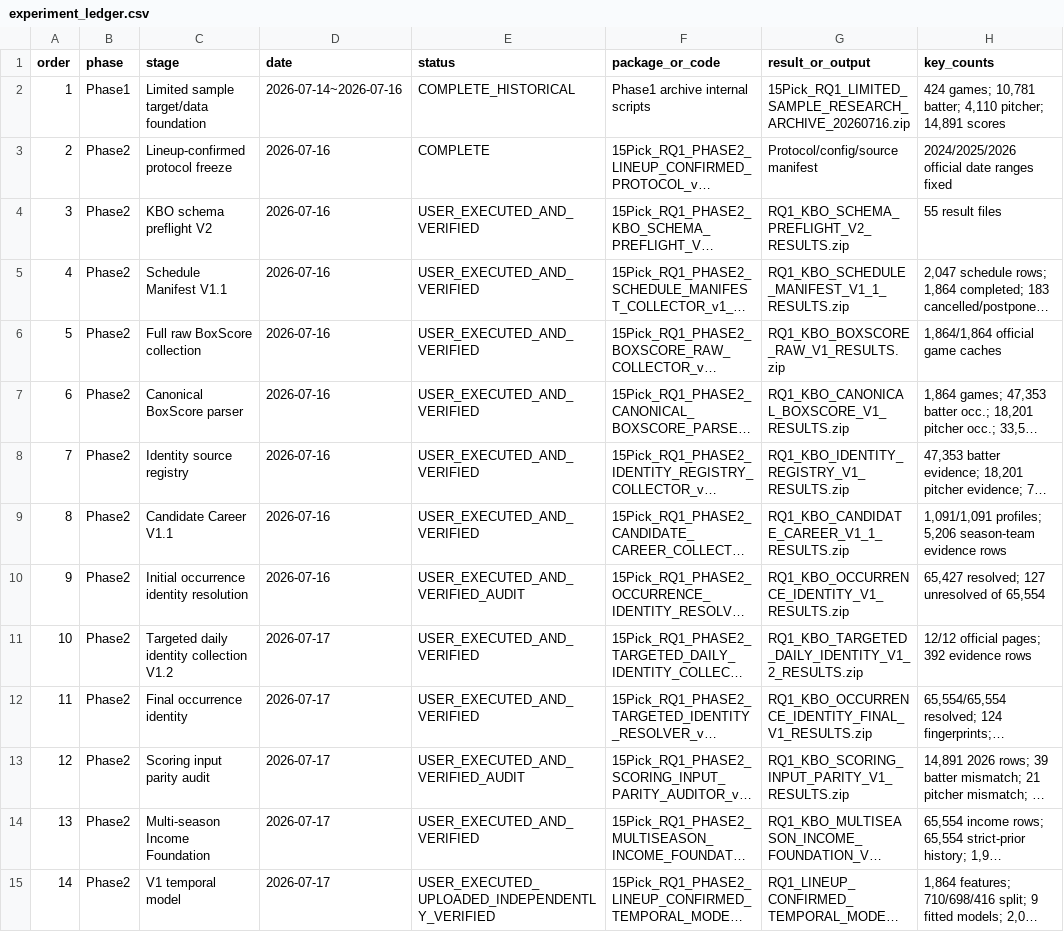
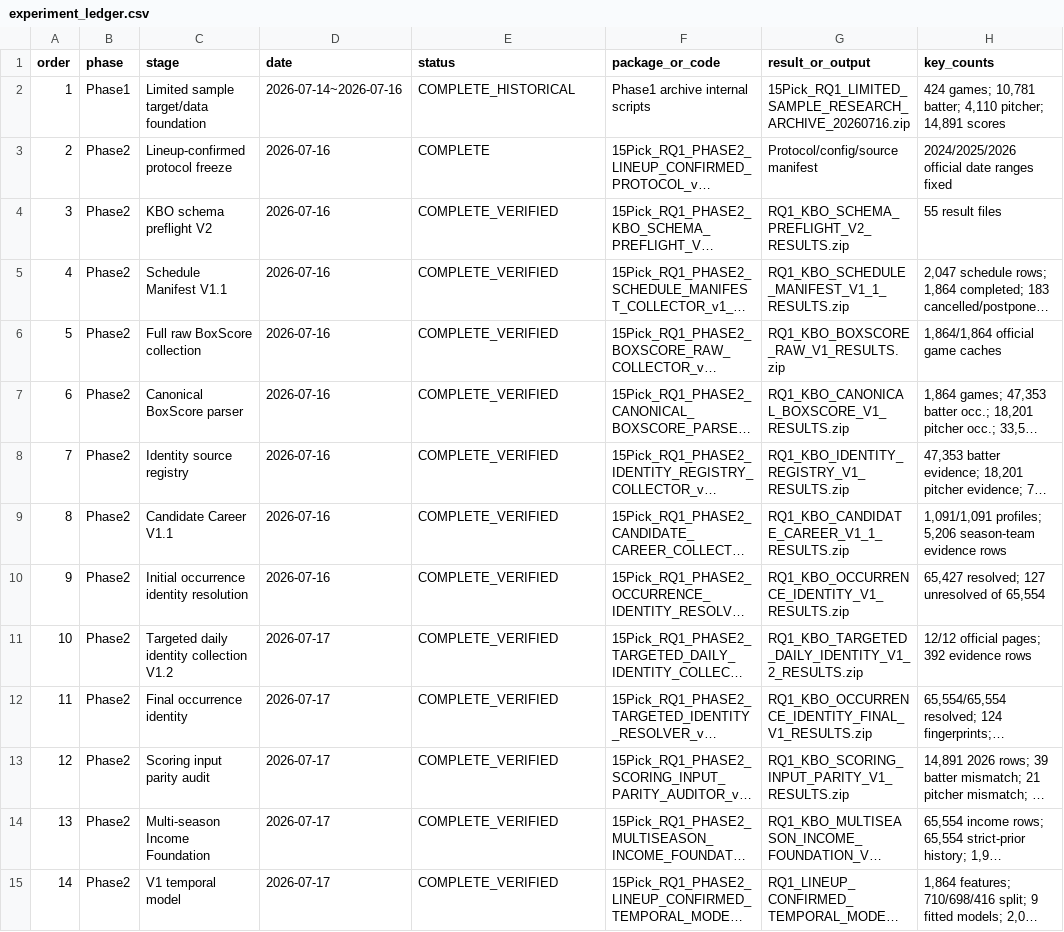
Before and after one commit to whwlgkqjxm/15pick-kbo-win-probability-modeling, a CSV file: reports/experiment_ledger.csv, drawn as a sheet; only a part is shown; long unchanged cells end in …; the diff covers the shown part only; the diff names each change by its address in the sheet, - before the commit and + after, or states it on an @@ line.

```diff
--- a/reports/experiment_ledger.csv
+++ b/reports/experiment_ledger.csv
-E4:E9 (status): USER_EXECUTED_AND_VERIFIED
+E4:E9 (status): COMPLETE_VERIFIED
-E10 (status): USER_EXECUTED_AND_VERIFIED_AUDIT
+E10 (status): COMPLETE_VERIFIED
-E11:E12 (status): USER_EXECUTED_AND_VERIFIED
+E11:E12 (status): COMPLETE_VERIFIED
-E13 (status): USER_EXECUTED_AND_VERIFIED_AUDIT
+E13 (status): COMPLETE_VERIFIED
-E14 (status): USER_EXECUTED_AND_VERIFIED
+E14 (status): COMPLETE_VERIFIED
-E15 (status): USER_EXECUTED_UPLOADED_INDEPENDENTLY_VERIFIED
+E15 (status): COMPLETE_VERIFIED
```
Also changed, not shown: 11 edited cells elsewhere in this file, 28 other files.
